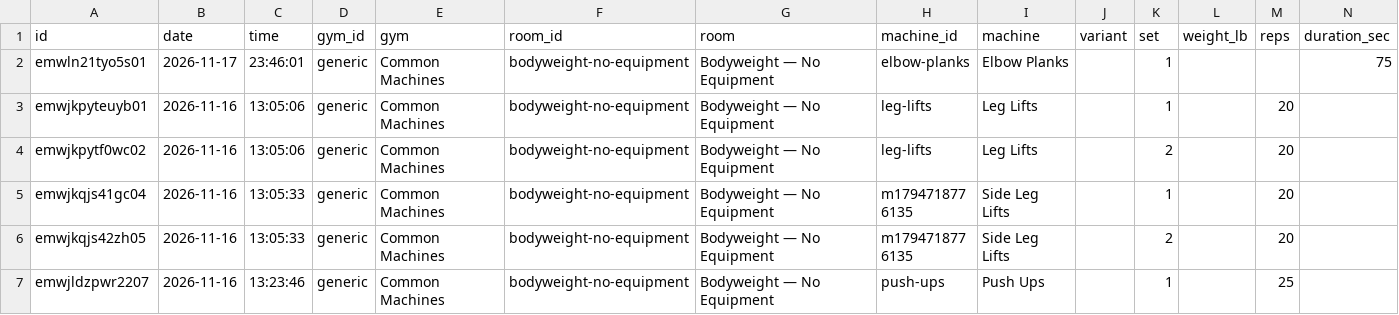
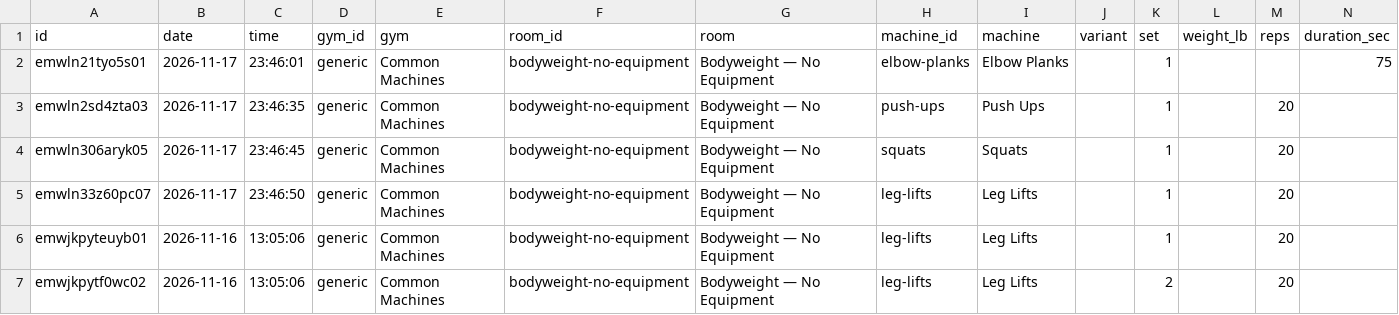
Before and after one commit to jaschro/traintracks, a CSV file: workout-log.csv, drawn as a sheet; only a part is shown; the shorter side is filled out with more unchanged rows; rows hold the shown columns only; the diff names each change by its address in the sheet, - before the commit and + after, or states it on an @@ line.

```diff
--- a/workout-log.csv
+++ b/workout-log.csv
+row 3: emwln2sd4zta03 | 2026-11-17 | 23:46:35 | generic | Common Machines | bodyweight-no-equipment | Bodyweight — No Equipment | push-ups | Push Ups |  | 1 |  | 20
+row 4: emwln306aryk05 | 2026-11-17 | 23:46:45 | generic | Common Machines | bodyweight-no-equipment | Bodyweight — No Equipment | squats | Squats |  | 1 |  | 20
+row 5: emwln33z60pc07 | 2026-11-17 | 23:46:50 | generic | Common Machines | bodyweight-no-equipment | Bodyweight — No Equipment | leg-lifts | Leg Lifts |  | 1 |  | 20
```
